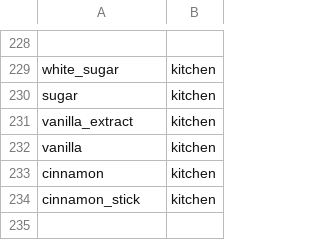
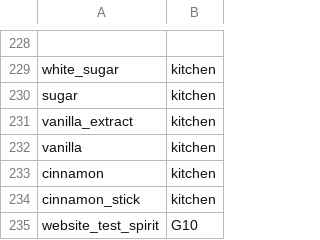
Before and after one commit to ali-clara/led-bar-menu, a CSV file: config/ingredients.csv, drawn as a sheet; only a part is shown, gaps mark what is left out.

Commit message:
can add a spirit from the website

```diff
--- a/config/ingredients.csv
+++ b/config/ingredients.csv
@@ -234 +234,2 @@ cinnamon, kitchen
 cinnamon_stick, kitchen
+website_test_spirit,G10
```
Also changed, not shown: 4 other files.
